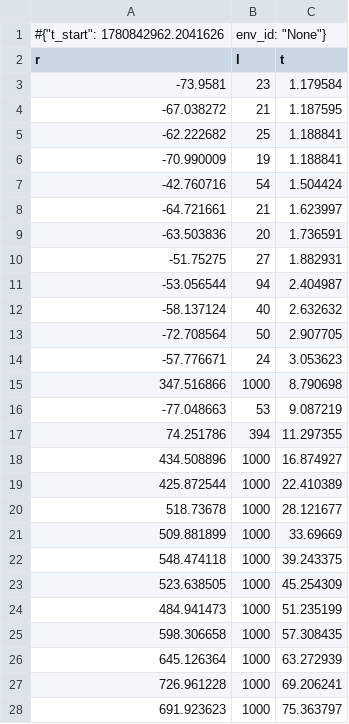
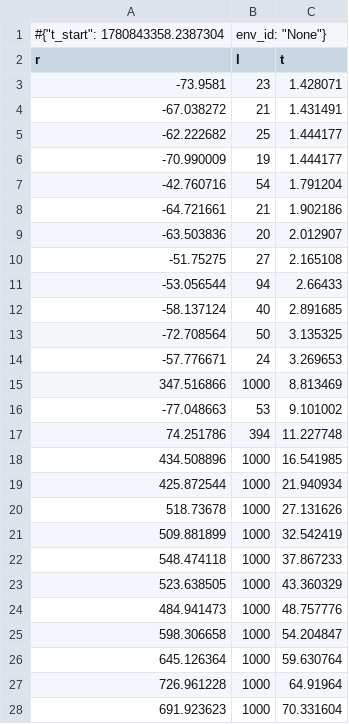
Before and after one commit to Ma-mingliang/HRRL2-test-test, a CSV file: model/train_logs/monitor.csv, drawn as a sheet; only a part is shown; the diff covers the shown part only.

```diff
--- a/model/train_logs/monitor.csv
+++ b/model/train_logs/monitor.csv
@@ -1,28 +1,28 @@
-#{"t_start": 1780842962.2041626, "env_id": "None"}
+#{"t_start": 1780843358.2387304, "env_id": "None"}
 r,l,t
--73.9581,23,1.179584
--67.038272,21,1.187595
--62.222682,25,1.188841
--70.990009,19,1.188841
--42.760716,54,1.504424
--64.721661,21,1.623997
--63.503836,20,1.736591
--51.75275,27,1.882931
--53.056544,94,2.404987
--58.137124,40,2.632632
--72.708564,50,2.907705
--57.776671,24,3.053623
-347.516866,1000,8.790698
--77.048663,53,9.087219
-74.251786,394,11.297355
-434.508896,1000,16.874927
-425.872544,1000,22.410389
-518.73678,1000,28.121677
-509.881899,1000,33.69669
-548.474118,1000,39.243375
-523.638505,1000,45.254309
-484.941473,1000,51.235199
-598.306658,1000,57.308435
-645.126364,1000,63.272939
-726.961228,1000,69.206241
-691.923623,1000,75.363797
+-73.9581,23,1.428071
+-67.038272,21,1.431491
+-62.222682,25,1.444177
+-70.990009,19,1.444177
+-42.760716,54,1.791204
+-64.721661,21,1.902186
+-63.503836,20,2.012907
+-51.75275,27,2.165108
+-53.056544,94,2.66433
+-58.137124,40,2.891685
+-72.708564,50,3.135325
+-57.776671,24,3.269653
+347.516866,1000,8.813469
+-77.048663,53,9.101002
+74.251786,394,11.227748
+434.508896,1000,16.541985
+425.872544,1000,21.940934
+518.73678,1000,27.131626
+509.881899,1000,32.542419
+548.474118,1000,37.867233
+523.638505,1000,43.360329
+484.941473,1000,48.757776
+598.306658,1000,54.204847
+645.126364,1000,59.630764
+726.961228,1000,64.91964
+691.923623,1000,70.331604
```
Also changed, not shown: 37 edited cells elsewhere in this file, 10 other files.
